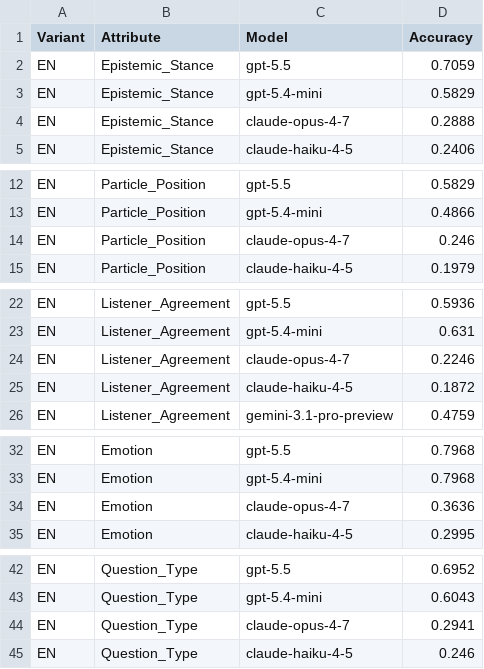
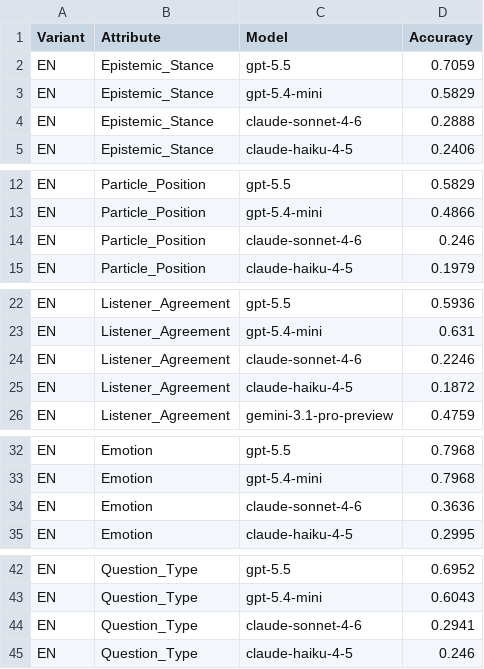
Before and after one commit to BJTFDGR/ACL-Malaysia, a CSV file: data_analysis/Final Tests/Final Metrics/round1_1a_accuracy_summary.csv, drawn as a sheet; only a part is shown, gaps mark what is left out; the diff covers the shown part only.

```diff
--- a/data_analysis/Final Tests/Final Metrics/round1_1a_accuracy_summary.csv
+++ b/data_analysis/Final Tests/Final Metrics/round1_1a_accuracy_summary.csv
@@ -3,3 +3,3 @@ EN,Epistemic_Stance,gpt-5.5,0.7059
 EN,Epistemic_Stance,gpt-5.4-mini,0.5829
-EN,Epistemic_Stance,claude-opus-4-7,0.2888
+EN,Epistemic_Stance,claude-sonnet-4-6,0.2888
 EN,Epistemic_Stance,claude-haiku-4-5,0.2406
@@ -13,3 +13,3 @@ EN,Particle_Position,gpt-5.5,0.5829
 EN,Particle_Position,gpt-5.4-mini,0.4866
-EN,Particle_Position,claude-opus-4-7,0.246
+EN,Particle_Position,claude-sonnet-4-6,0.246
 EN,Particle_Position,claude-haiku-4-5,0.1979
@@ -23,3 +23,3 @@ EN,Listener_Agreement,gpt-5.5,0.5936
 EN,Listener_Agreement,gpt-5.4-mini,0.631
-EN,Listener_Agreement,claude-opus-4-7,0.2246
+EN,Listener_Agreement,claude-sonnet-4-6,0.2246
 EN,Listener_Agreement,claude-haiku-4-5,0.1872
@@ -33,3 +33,3 @@ EN,Emotion,gpt-5.5,0.7968
 EN,Emotion,gpt-5.4-mini,0.7968
-EN,Emotion,claude-opus-4-7,0.3636
+EN,Emotion,claude-sonnet-4-6,0.3636
 EN,Emotion,claude-haiku-4-5,0.2995
@@ -43,3 +43,3 @@ EN,Question_Type,gpt-5.5,0.6952
 EN,Question_Type,gpt-5.4-mini,0.6043
-EN,Question_Type,claude-opus-4-7,0.2941
+EN,Question_Type,claude-sonnet-4-6,0.2941
 EN,Question_Type,claude-haiku-4-5,0.246
```
Also changed, not shown: 5 edited cells elsewhere in this file, 54 other files.
